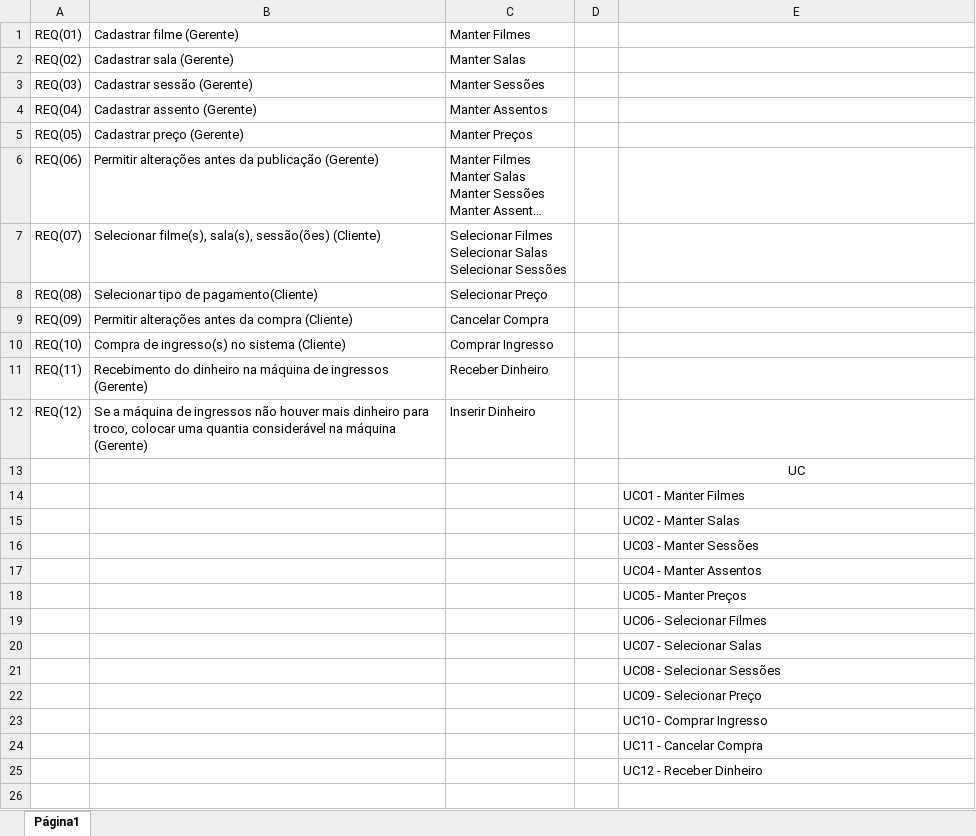
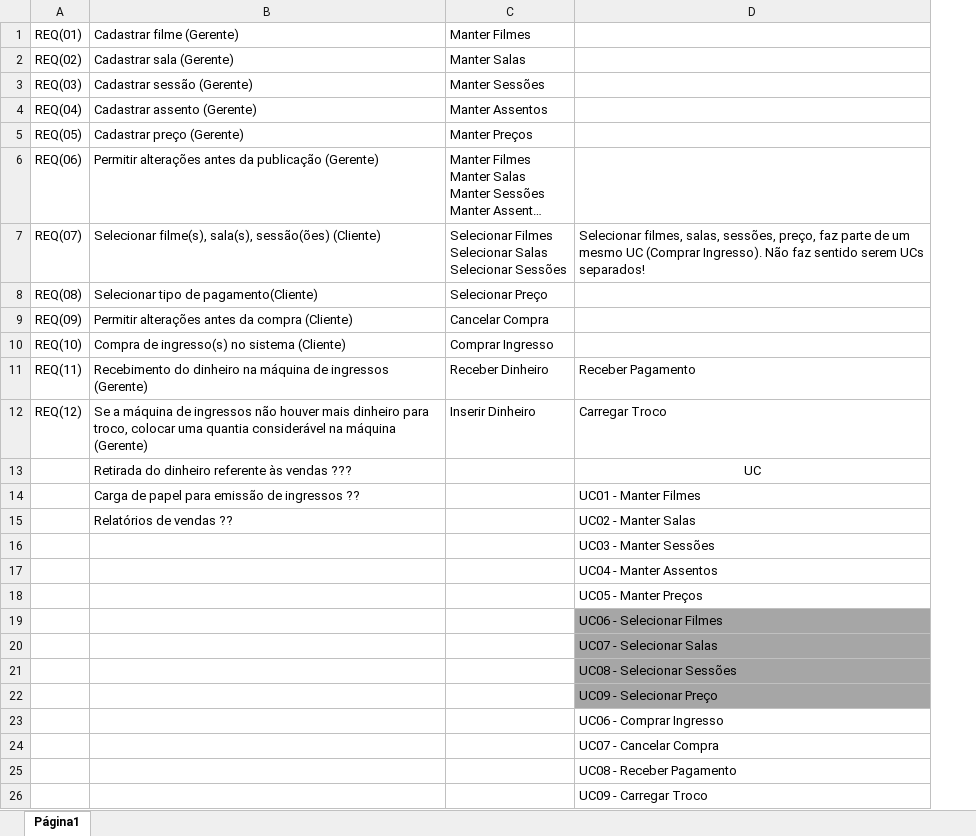
Before and after one commit to rolldarkz/MovieTicket, an Excel workbook: Requisitos.xlsx, sheet Página1, drawn as a sheet; long unchanged cells end in …; values as stored, in another font and other column widths than the file's, no borders; removed rows and columns are numbered as before the commit, all else as after; the diff names each change by its address in the sheet, - before the commit and + after, or states it on an @@ line.

```diff
--- a/Requisitos.xlsx (sheet Página1)
+++ b/Requisitos.xlsx (sheet Página1)
-column D, empty
-D7: (empty)
+D7: Selecionar filmes, salas, sessões, preço, faz parte de um mesmo UC (Comprar Ingresso). Não faz sentido serem UCs separados!
-D11: (empty)
+D11: Receber Pagamento
-D12: (empty)
+D12: Carregar Troco
-B13: (empty)
+B13: Retirada do dinheiro referente às vendas ???
-B14: (empty)
+B14: Carga de papel para emissão de ingressos ??
-B15: (empty)
+B15: Relatórios de vendas ??
-D19:D22 fill: none
+D19:D22 fill: #A6A6A6
-D23: UC10 - Comprar Ingresso
+D23: UC06 - Comprar Ingresso
-D24: UC11 - Cancelar Compra
+D24: UC07 - Cancelar Compra
-D25: UC12 - Receber Dinheiro
+D25: UC08 - Receber Pagamento
+row 26:  |  |  | UC09 - Carregar Troco
```
Also changed, not shown: 7 other files.
